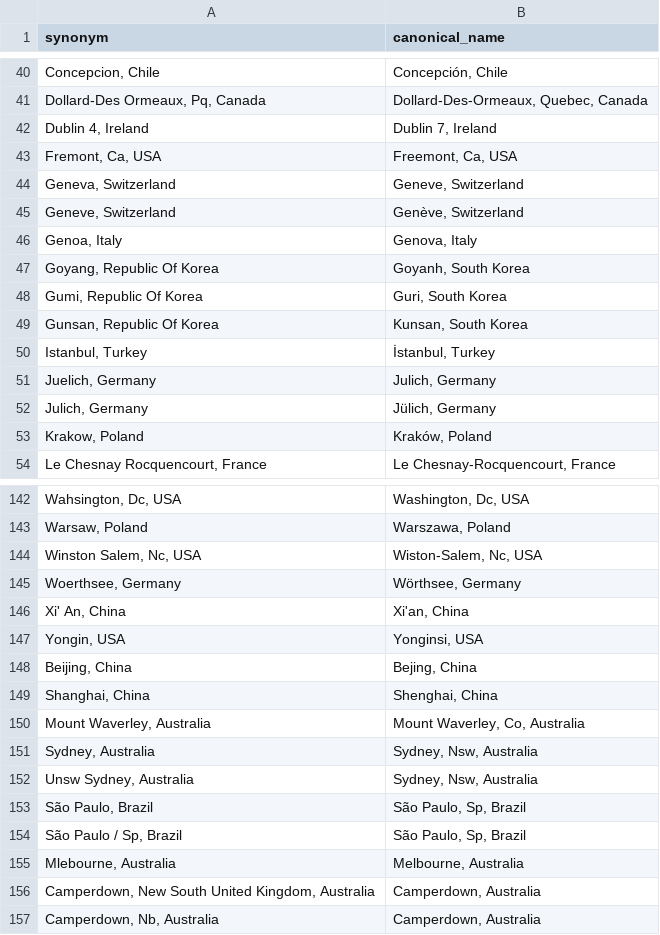
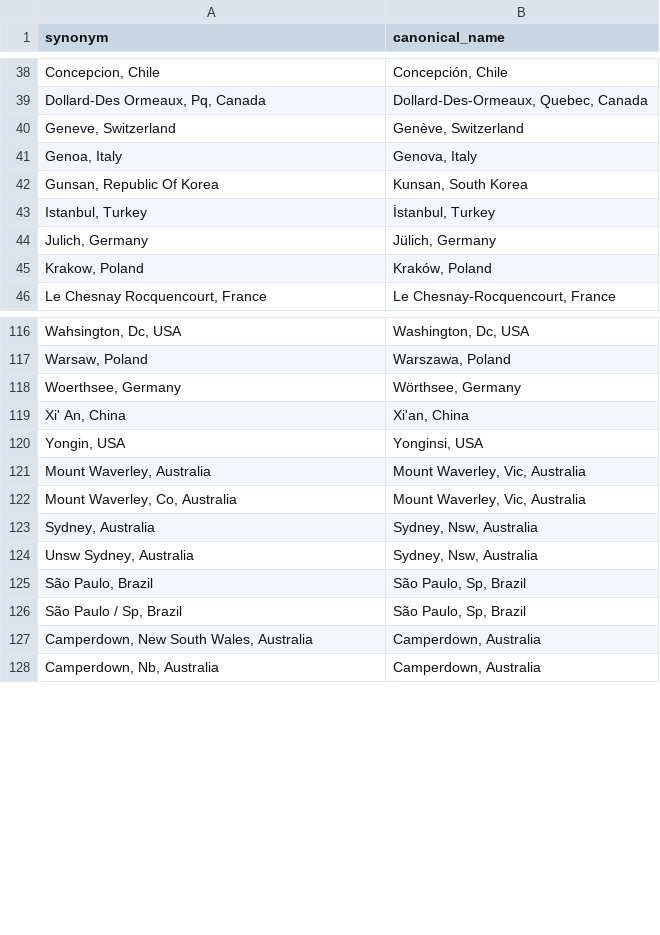
Before and after one commit to dnacombo/OHBMCarbonFootprint, a CSV file: data/location_synonyms.csv, drawn as a sheet; only a part is shown, gaps mark what is left out; removed rows and columns are numbered as before the commit, all else as after; the diff covers the shown part only; the diff names each change by its address in the sheet, - before the commit and + after, or states it on an @@ line.

```diff
--- a/data/location_synonyms.csv
+++ b/data/location_synonyms.csv
-row 42: Dublin 4, Ireland | Dublin 7, Ireland
-row 43: Fremont, Ca, USA | Freemont, Ca, USA
-row 44: Geneva, Switzerland | Geneve, Switzerland
-row 47: Goyang, Republic Of Korea | Goyanh, South Korea
-row 48: Gumi, Republic Of Korea | Guri, South Korea
-row 51: Juelich, Germany | Julich, Germany
-row 144: Winston Salem, Nc, USA | Wiston-Salem, Nc, USA
-row 148: Beijing, China | Bejing, China
-row 149: Shanghai, China | Shenghai, China
-B121 (canonical_name): Mount Waverley, Co, Australia
+B121 (canonical_name): Mount Waverley, Vic, Australia
+row 122: Mount Waverley, Co, Australia | Mount Waverley, Vic, Australia
-row 155: Mlebourne, Australia | Melbourne, Australia
-A127 (synonym): Camperdown, New South United Kingdom, Australia
+A127 (synonym): Camperdown, New South Wales, Australia
```
Also changed, not shown: 6 added rows, 23 removed rows and 3 edited cells elsewhere in this file, output/suspicious_pairs_for_review.csv, 7 other files.
